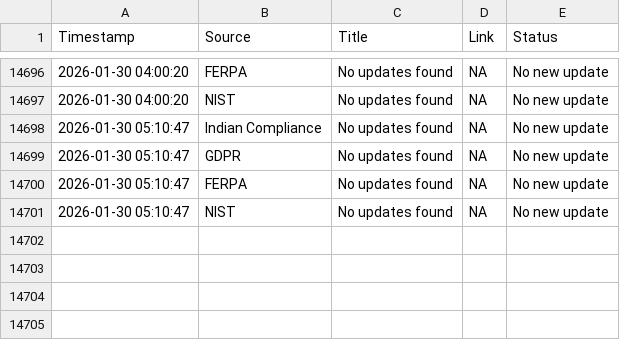
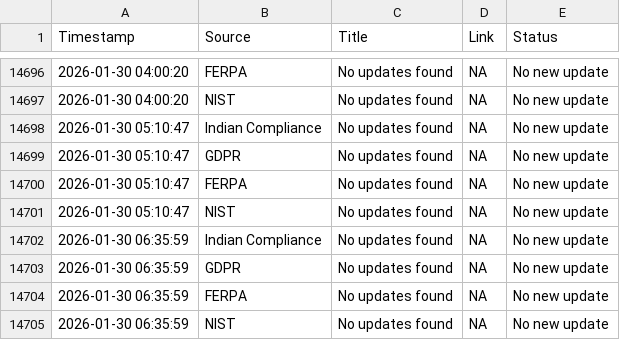
Before and after one commit to Dhanashree1904/Compliances-DC, a CSV file: compliance_updates.csv, drawn as a sheet; only a part is shown, gaps mark what is left out.

```diff
--- a/compliance_updates.csv
+++ b/compliance_updates.csv
@@ -14701 +14701,5 @@ Timestamp,Source,Title,Link,Status
 2026-01-30 05:10:47,NIST,No updates found,NA,No new update
+2026-01-30 06:35:59,Indian Compliance,No updates found,NA,No new update
+2026-01-30 06:35:59,GDPR,No updates found,NA,No new update
+2026-01-30 06:35:59,FERPA,No updates found,NA,No new update
+2026-01-30 06:35:59,NIST,No updates found,NA,No new update
```
